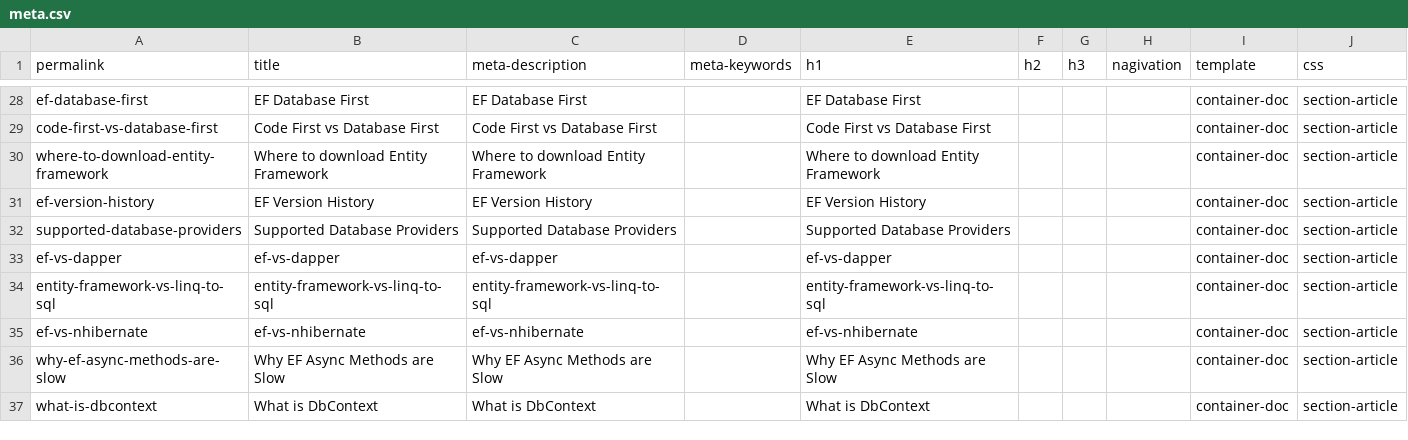
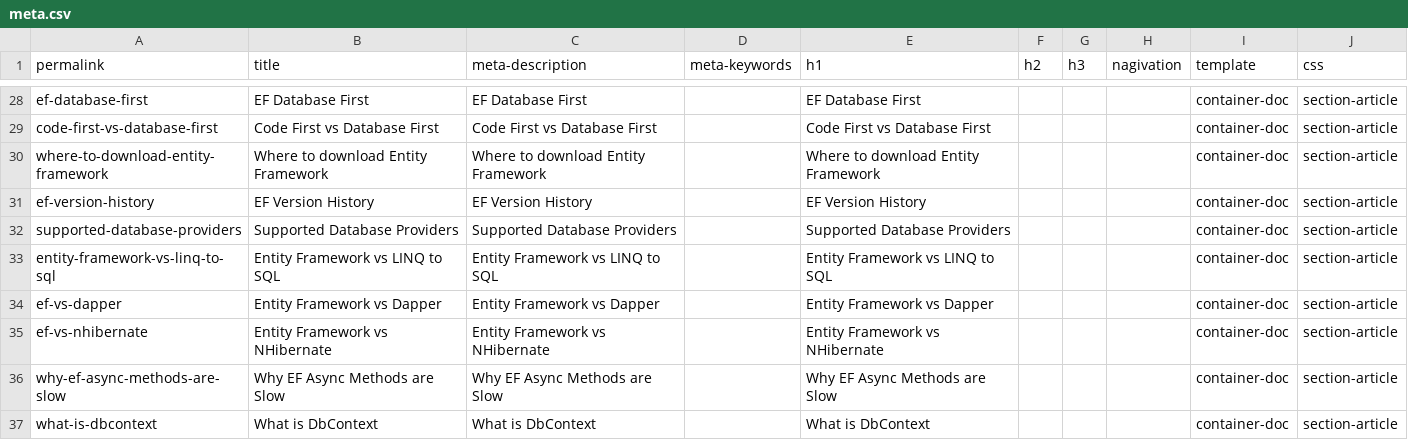
Before and after one commit to zzzprojects/EntityFramework-FAQ, a CSV file: docs/_data/meta.csv, drawn as a sheet; only a part is shown, gaps mark what is left out.

Commit message:
Update meta.csv

```diff
--- a/docs/_data/meta.csv
+++ b/docs/_data/meta.csv
@@ -32,5 +32,5 @@ ef-version-history,EF Version History,EF Version History,,EF Version History,,,,
 supported-database-providers,Supported Database Providers,Supported Database Providers,,Supported Database Providers,,,,container-doc,section-article
-ef-vs-dapper,ef-vs-dapper,ef-vs-dapper,,ef-vs-dapper,,,,container-doc,section-article
-entity-framework-vs-linq-to-sql,entity-framework-vs-linq-to-sql,entity-framework-vs-linq-to-sql,,entity-framework-vs-linq-to-sql,,,,container-doc,section-article
-ef-vs-nhibernate,ef-vs-nhibernate,ef-vs-nhibernate,,ef-vs-nhibernate,,,,container-doc,section-article
+entity-framework-vs-linq-to-sql,Entity Framework vs LINQ to SQL,Entity Framework vs LINQ to SQL,,Entity Framework vs LINQ to SQL,,,,container-doc,section-article
+ef-vs-dapper,Entity Framework vs Dapper,Entity Framework vs Dapper,,Entity Framework vs Dapper,,,,container-doc,section-article
+ef-vs-nhibernate,Entity Framework vs NHibernate,Entity Framework vs NHibernate,,Entity Framework vs NHibernate,,,,container-doc,section-article
 why-ef-async-methods-are-slow,Why EF Async Methods are Slow,Why EF Async Methods are Slow,,Why EF Async Methods are Slow,,,,container-doc,section-article
```
